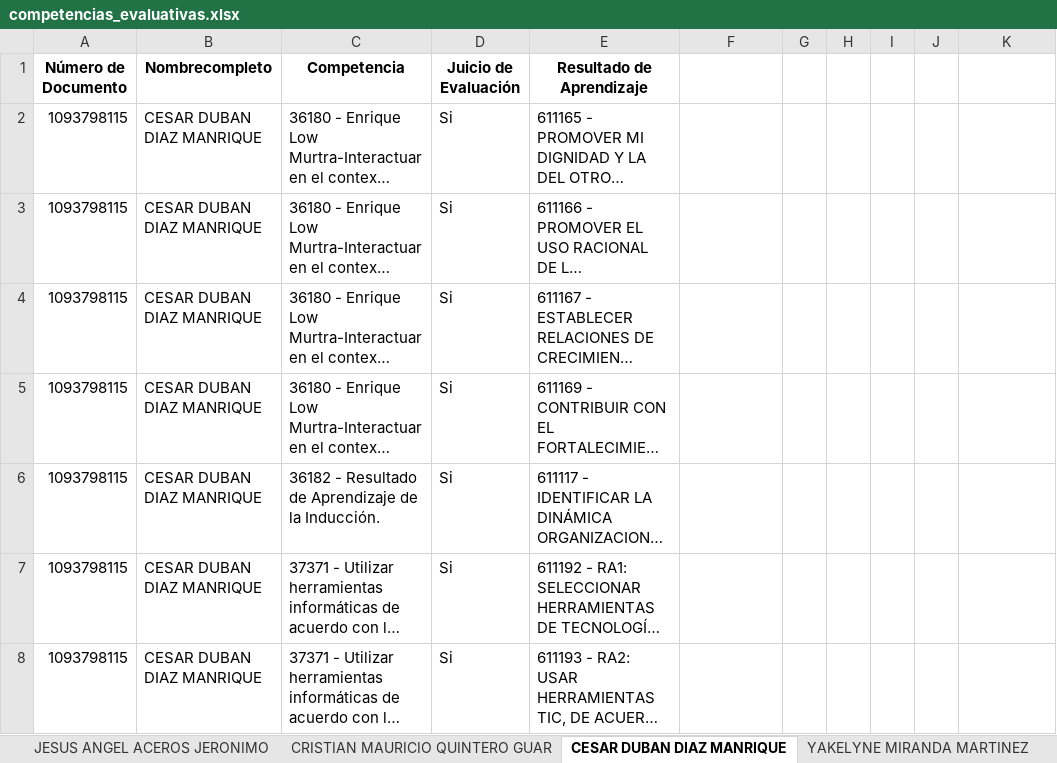
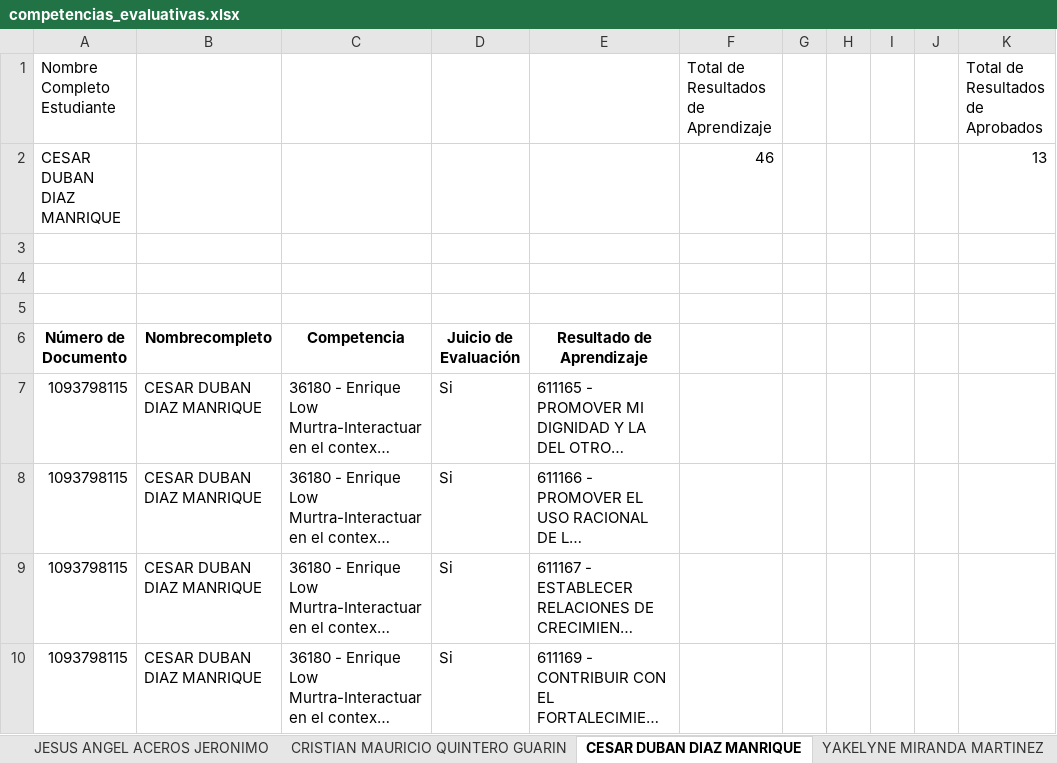
Before and after one commit to FaiberAbril/AutomatizarActa-Sena, an Excel workbook: competencias_evaluativas.xlsx, sheet CESAR DUBAN DIAZ MANRIQUE, drawn as a sheet; only a part is shown; the shorter side is filled out with more unchanged rows; long unchanged cells end in …; values as stored, in another font and other column widths than the file's, no borders; the diff names each change by its address in the sheet, - before the commit and + after, or states it on an @@ line.

Commit message:
cambios reporte estudiantes

```diff
--- a/competencias_evaluativas.xlsx (sheet CESAR DUBAN DIAZ MANRIQUE)
+++ b/competencias_evaluativas.xlsx (sheet CESAR DUBAN DIAZ MANRIQUE)
-sheet tab: CRISTIAN MAURICIO QUINTERO GUAR
+sheet tab: CRISTIAN MAURICIO QUINTERO GUARIN
+row 1: Nombre Completo Estudiante |  |  |  |  | Total de Resultados de Aprendizaje |  |  |  |  | Total de Resultados de Aprobados
+row 2: CESAR DUBAN DIAZ MANRIQUE |  |  |  |  | 46 |  |  |  |  | 13
+row 3: (empty)
+row 4: (empty)
+row 5: (empty)
```
Also changed, not shown: sheet YAKELYNE MIRANDA MARTINEZ, sheet DAVID FELIPE ROMERO BASTO, sheet DIEGO FABIAN LOPEZ CORDERO, sheet YESID FERNANDO PINTO REYES, sheet JOSE LEONARDO CORDERO MORENO, sheet OSCAR GUILLERMO ROJAS TORRES, 12 more sheets, other sheet tabs, 7 other files.
